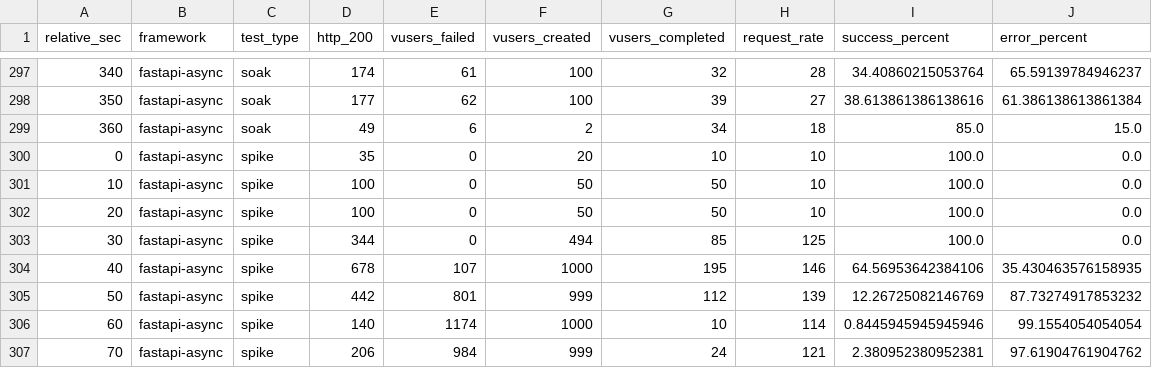
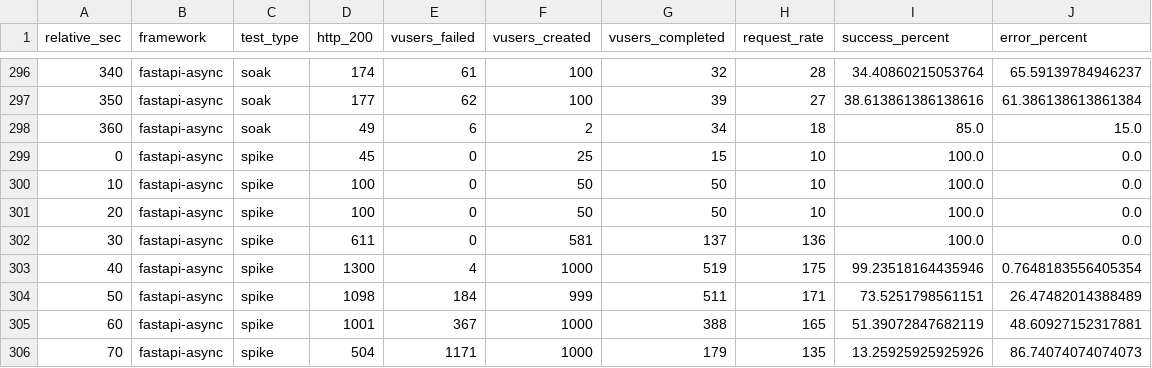
Before and after one commit to ysskrishna/express-fastapi-performance-test, a CSV file: artillery_example_reports/artillery_timeseries_metrics.csv, drawn as a sheet; only a part is shown, gaps mark what is left out; the diff covers the shown part only.

```diff
--- a/artillery_example_reports/artillery_timeseries_metrics.csv
+++ b/artillery_example_reports/artillery_timeseries_metrics.csv
@@ -299,9 +298,9 @@ relative_sec,framework,test_type,http_200,vusers_failed,vusers_created,vusers_co
 360,fastapi-async,soak,49,6,2,34,18,85.0,15.0
-0,fastapi-async,spike,35,0,20,10,10,100.0,0.0
+0,fastapi-async,spike,45,0,25,15,10,100.0,0.0
 10,fastapi-async,spike,100,0,50,50,10,100.0,0.0
 20,fastapi-async,spike,100,0,50,50,10,100.0,0.0
-30,fastapi-async,spike,344,0,494,85,125,100.0,0.0
-40,fastapi-async,spike,678,107,1000,195,146,64.56953642384106,35.430463576158935
-50,fastapi-async,spike,442,801,999,112,139,12.26725082146769,87.73274917853232
-60,fastapi-async,spike,140,1174,1000,10,114,0.8445945945945946,99.1554054054054
-70,fastapi-async,spike,206,984,999,24,121,2.380952380952381,97.61904761904762
+30,fastapi-async,spike,611,0,581,137,136,100.0,0.0
+40,fastapi-async,spike,1300,4,1000,519,175,99.23518164435946,0.7648183556405354
+50,fastapi-async,spike,1098,184,999,511,171,73.5251798561151,26.47482014388489
+60,fastapi-async,spike,1001,367,1000,388,165,51.39072847682119,48.60927152317881
+70,fastapi-async,spike,504,1171,1000,179,135,13.25925925925926,86.74074074074073
```
Also changed, not shown: 1 removed row and 69 edited cells elsewhere in this file, artillery_example_reports/artillery_aggregate_metrics.csv, 6 other files.
